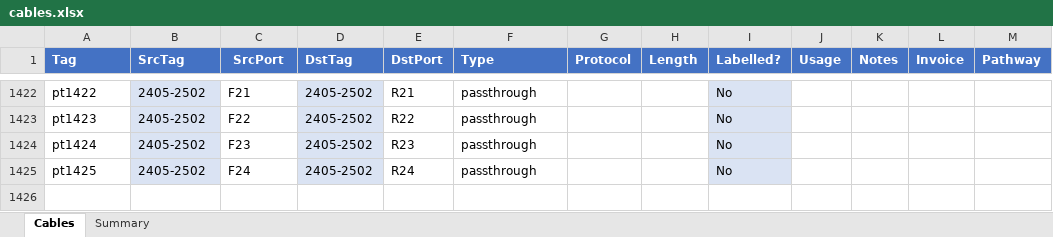
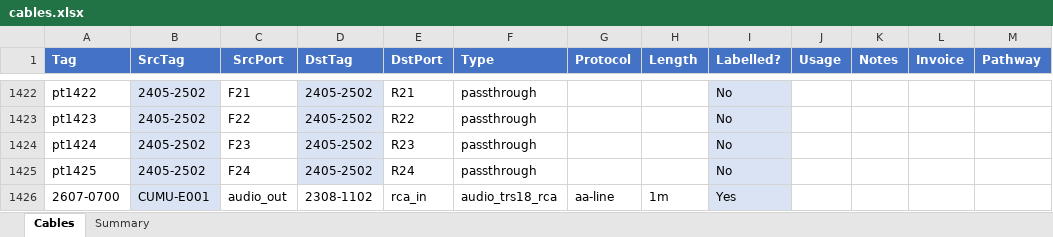
Before and after one commit to avmaint/uacdata, an Excel workbook: cables.xlsx, sheet Cables, drawn as a sheet; only a part is shown, gaps mark what is left out; values as stored, in another font and other column widths than the file's, no borders; table styles not drawn; the diff names each change by its address in the sheet, - before the commit and + after, or states it on an @@ line.

```diff
--- a/cables.xlsx (sheet Cables)
+++ b/cables.xlsx (sheet Cables)
+row 1426: 2607-0700 | CUMU-E001 | audio_out | 2308-1102 | rca_in | audio_trs18_rca | aa-line | 1m | Yes
```
Also changed, not shown: 1 other file.
